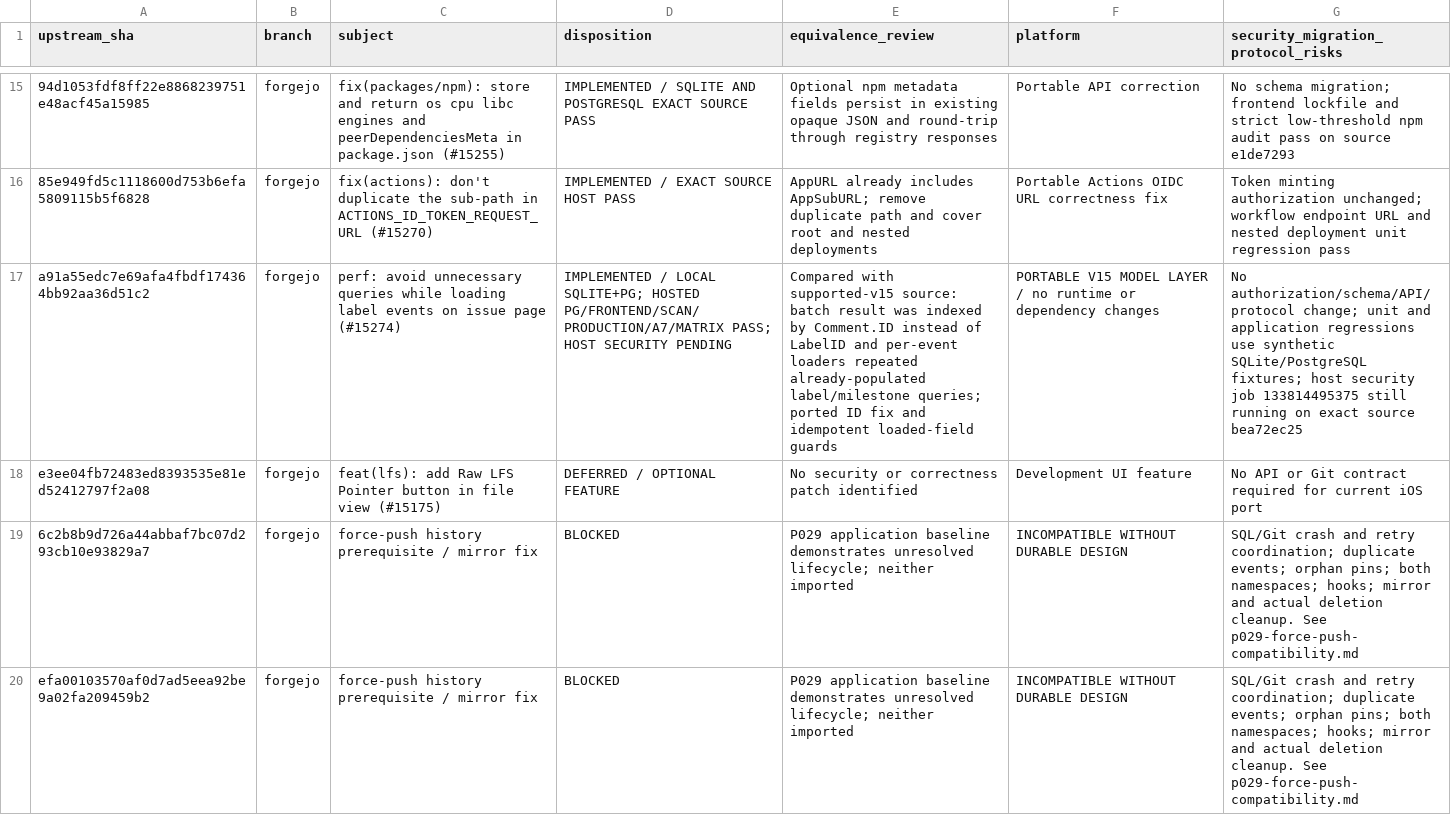
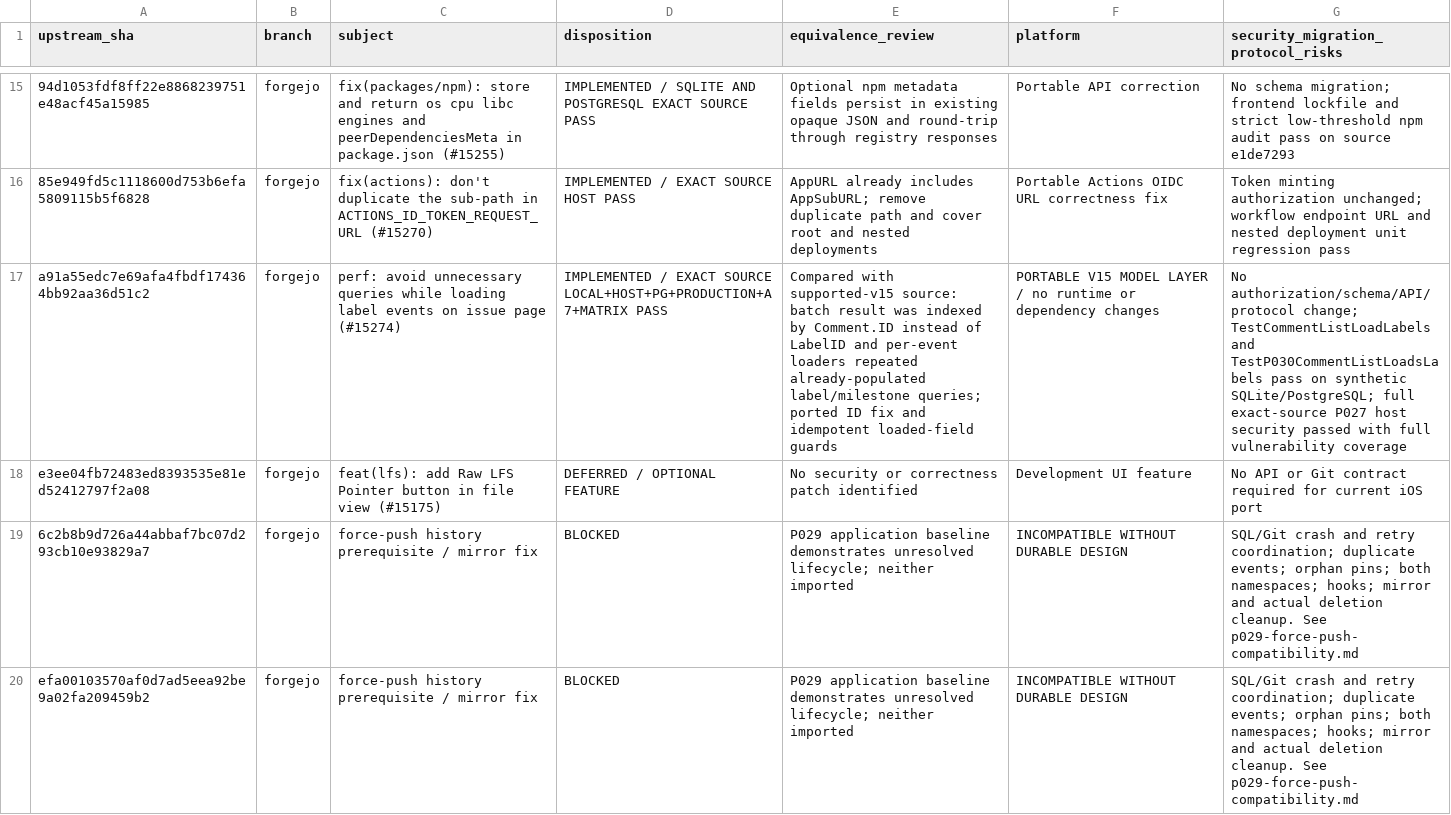
Before and after one commit to nghianguyen150612/Forgejo-iOS, a CSV file: docs/p030-upstream-ledger.csv, drawn as a sheet; only a part is shown, gaps mark what is left out; the diff names each change by its address in the sheet, - before the commit and + after, or states it on an @@ line.

Commit message:
docs: record Forgejo P030 exact-source qualification

```diff
--- a/docs/p030-upstream-ledger.csv
+++ b/docs/p030-upstream-ledger.csv
-D17 (disposition): IMPLEMENTED / LOCAL SQLITE+PG; HOSTED PG/FRONTEND/SCAN/PRODUCTION/A7/MATRIX PASS; HOST SECURITY PENDING
+D17 (disposition): IMPLEMENTED / EXACT SOURCE LOCAL+HOST+PG+PRODUCTION+A7+MATRIX PASS
-G17: …authorization/schema/API/protocol change; unit and application regressions use synthetic SQLite/PostgreSQL fixtures; host security job 133814495375 still running on exact source bea72ec25
+G17: …authorization/schema/API/protocol change; TestCommentListLoadLabels and TestP030CommentListLoadsLabels pass on synthetic SQLite/PostgreSQL; full exact-source P027 host security passed with full vulnerability coverage
```
Also changed, not shown: docs/p030-commit-map.csv, 1 other file.
